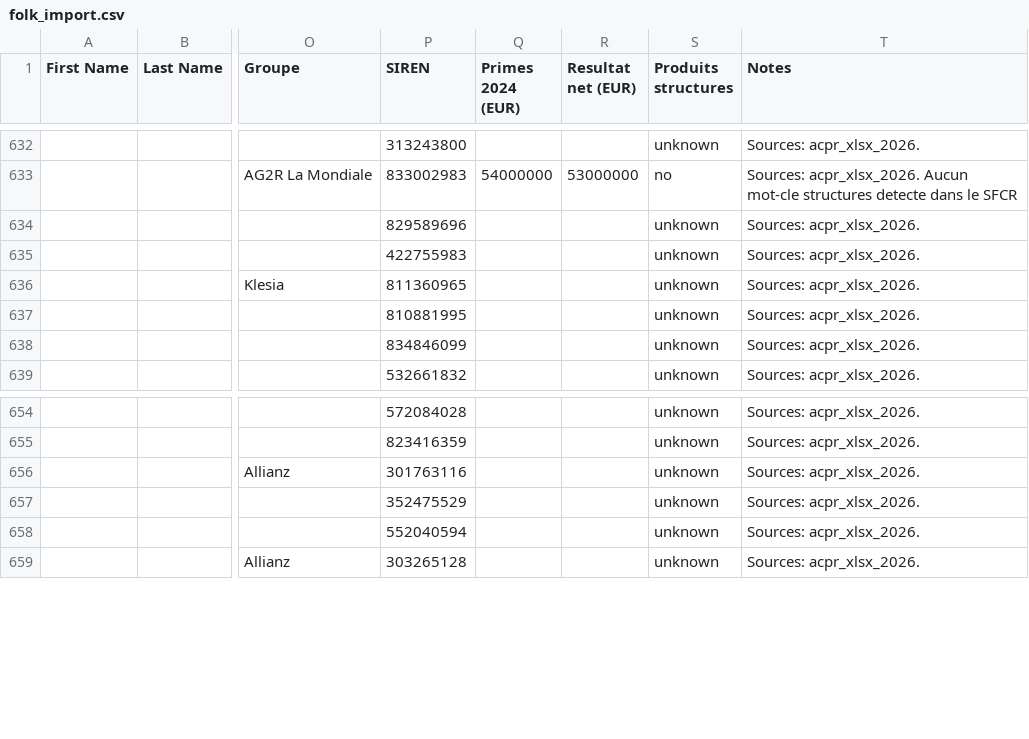
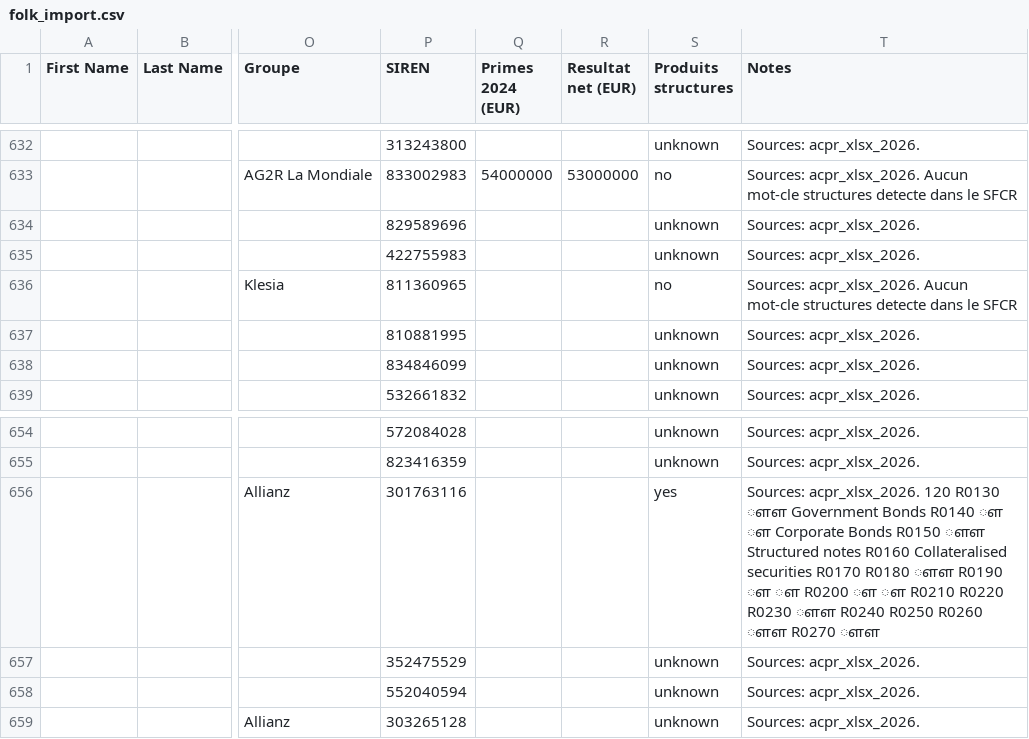
Before and after one commit to lsebah/mutuelles-monitor, a CSV file: docs/data/folk_import.csv, drawn as a sheet; only a part is shown, gaps mark what is left out; the diff covers the shown part only; the diff names each change by its address in the sheet, - before the commit and + after, or states it on an @@ line.

```diff
--- a/docs/data/folk_import.csv
+++ b/docs/data/folk_import.csv
-S636 (Produits structures): unknown
+S636 (Produits structures): no
-T636 (Notes): Sources: acpr_xlsx_2026.
+T636 (Notes): Sources: acpr_xlsx_2026. Aucun mot-cle structures detecte dans le SFCR
-S656 (Produits structures): unknown
+S656 (Produits structures): yes
-T656 (Notes): Sources: acpr_xlsx_2026.
+T656 (Notes): Sources: acpr_xlsx_2026. 120 R0130 ௗௗ Government Bonds R0140 ௗ ௗ Corporate Bonds R0150 ௗௗ Structured notes R0160 Collateralised securities R0170 R0180 ௗௗ R0190 ௗ ௗ R0200 ௗ ௗ R0210 R0220 R0230 ௗௗ R0240 R0250 R0260 ௗௗ R0270 ௗௗ
```
Also changed, not shown: 13 edited cells elsewhere in this file, 3 other files.
